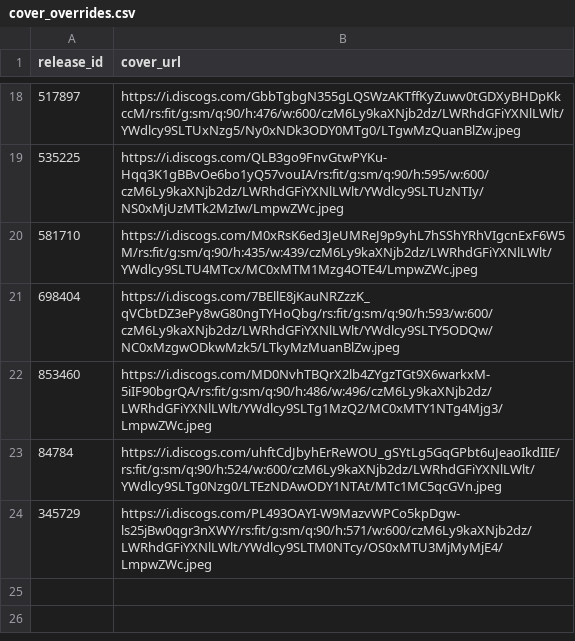
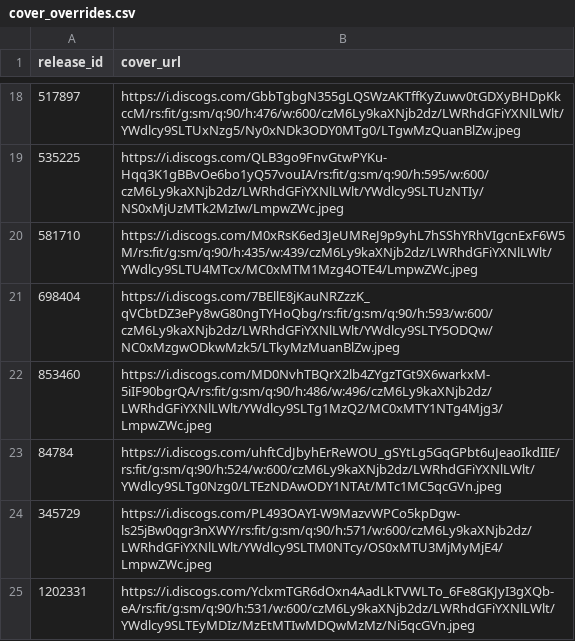
Before and after one commit to DHancock80/music-search-app, a CSV file: cover_overrides.csv, drawn as a sheet; only a part is shown, gaps mark what is left out.

Commit message:
Update cover for 1202331

```diff
--- a/cover_overrides.csv
+++ b/cover_overrides.csv
@@ -24 +24,2 @@ release_id,cover_url
 345729,https://i.discogs.com/PL493OAYI-W9MazvWPCo5kpDgw-ls25jBw0qgr3nXWY/rs:fit/g:sm/q:90/h:571/w:600/czM6Ly9kaXNjb2dz/LWRhdGFiYXNlLWlt/YWdlcy9SLTM0NTcy/OS0xMTU3MjMyMjE4/LmpwZWc.jpeg
+1202331,https://i.discogs.com/YclxmTGR6dOxn4AadLkTVWLTo_6Fe8GKJyI3gXQb-eA/rs:fit/g:sm/q:90/h:531/w:600/czM6Ly9kaXNjb2dz/LWRhdGFiYXNlLWlt/YWdlcy9SLTEyMDIz/MzEtMTIwMDQwMzMz/Ni5qcGVn.jpeg
```
